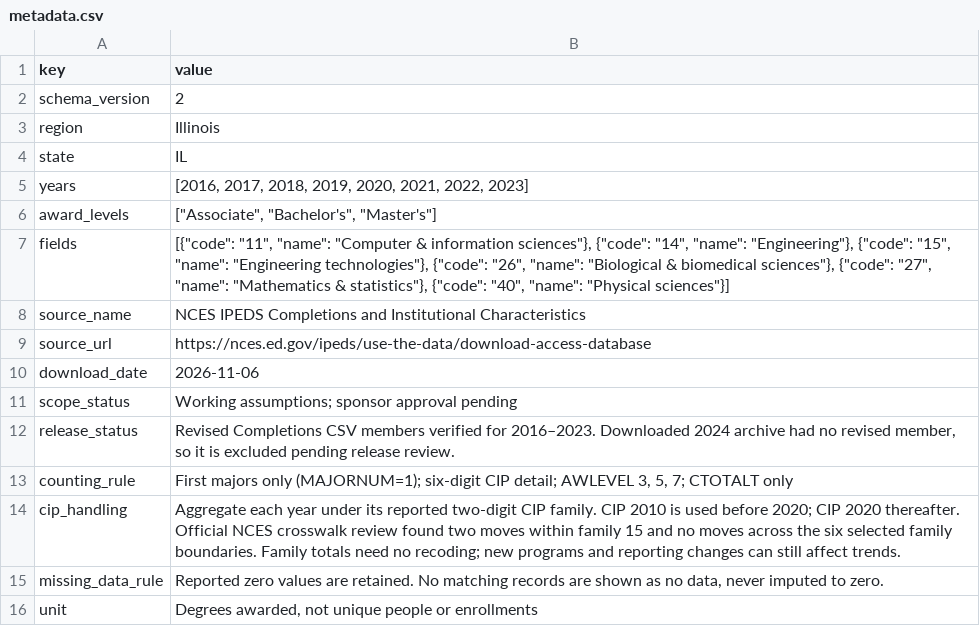
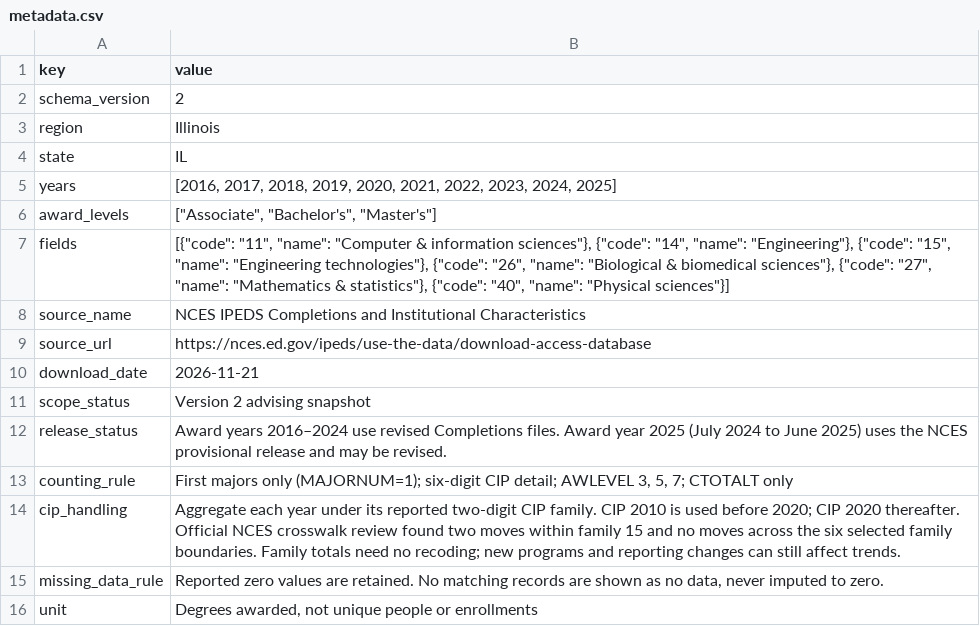
Before and after one commit to APS-Data-Technologies/STEM-Pathways-Dashboard, a CSV file: public/data/metadata.csv, drawn as a sheet; only a part is shown; the diff covers the shown part only.

```diff
--- a/public/data/metadata.csv
+++ b/public/data/metadata.csv
@@ -4,3 +4,3 @@ region,Illinois
 state,IL
-years,"[2016, 2017, 2018, 2019, 2020, 2021, 2022, 2023]"
+years,"[2016, 2017, 2018, 2019, 2020, 2021, 2022, 2023, 2024, 2025]"
 award_levels,"[""Associate"", ""Bachelor's"", ""Master's""]"
@@ -9,5 +9,5 @@ source_name,NCES IPEDS Completions and Institutional Characteristics
 source_url,https://nces.ed.gov/ipeds/use-the-data/download-access-database
-download_date,2026-11-06
-scope_status,Working assumptions; sponsor approval pending
-release_status,"Revised Completions CSV members verified for 2016–2023. Downloaded 2024 archive had no revised member, so it is excluded pending release review."
+download_date,2026-11-21
+scope_status,Version 2 advising snapshot
+release_status,Award years 2016–2024 use revised Completions files. Award year 2025 (July 2024 to June 2025) uses the NCES provisional release and may be revised.
 counting_rule,"First majors only (MAJORNUM=1); six-digit CIP detail; AWLEVEL 3, 5, 7; CTOTALT only"
```
Also changed, not shown: 3 edited cells elsewhere in this file, public/data/institutions.csv, 4 other files.
